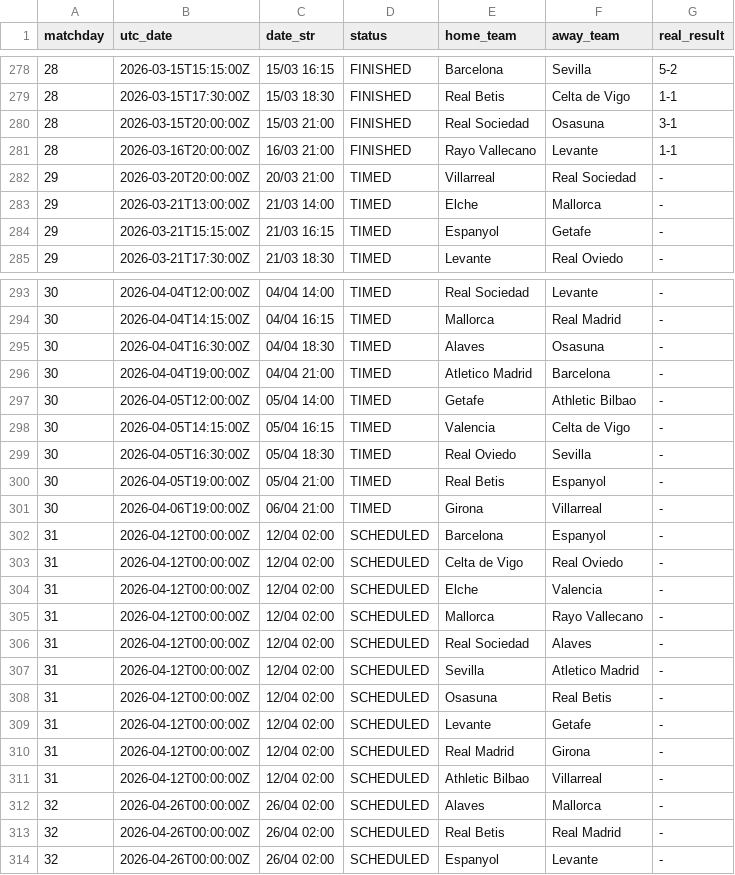
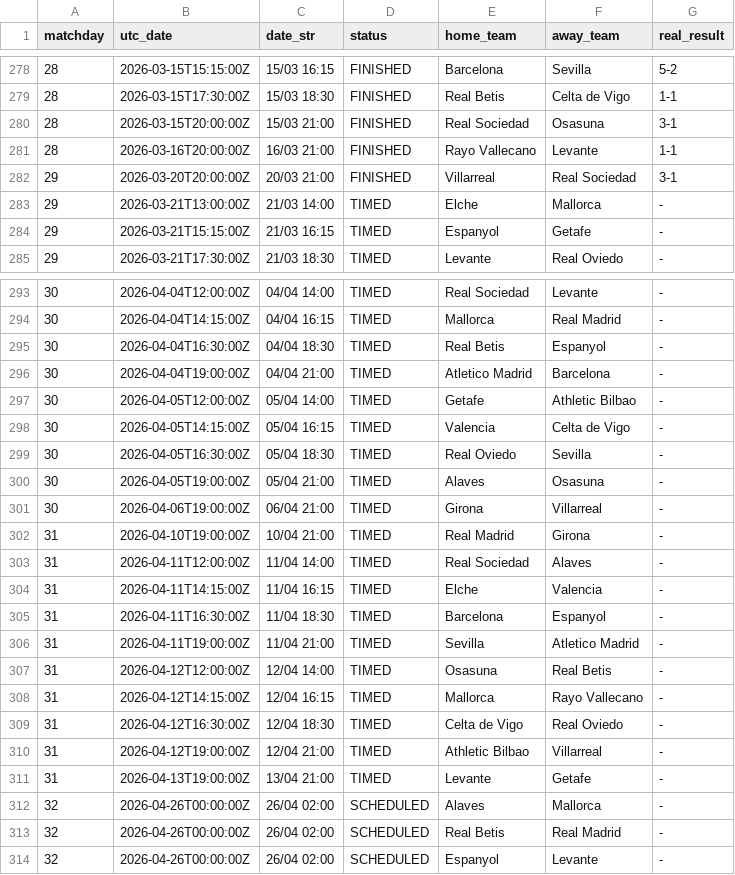
Before and after one commit to YerayPadial/laliga-predictor-ai, a CSV file: data/laliga_fixtures.csv, drawn as a sheet; only a part is shown, gaps mark what is left out.

```diff
--- a/data/laliga_fixtures.csv
+++ b/data/laliga_fixtures.csv
@@ -281,3 +281,3 @@ matchday,utc_date,date_str,status,home_team,away_team,real_result
 28,2026-03-16T20:00:00Z,16/03 21:00,FINISHED,Rayo Vallecano,Levante,1-1
-29,2026-03-20T20:00:00Z,20/03 21:00,TIMED,Villarreal,Real Sociedad,-
+29,2026-03-20T20:00:00Z,20/03 21:00,FINISHED,Villarreal,Real Sociedad,3-1
 29,2026-03-21T13:00:00Z,21/03 14:00,TIMED,Elche,Mallorca,-
@@ -294,3 +294,3 @@ matchday,utc_date,date_str,status,home_team,away_team,real_result
 30,2026-04-04T14:15:00Z,04/04 16:15,TIMED,Mallorca,Real Madrid,-
-30,2026-04-04T16:30:00Z,04/04 18:30,TIMED,Alaves,Osasuna,-
+30,2026-04-04T16:30:00Z,04/04 18:30,TIMED,Real Betis,Espanyol,-
 30,2026-04-04T19:00:00Z,04/04 21:00,TIMED,Atletico Madrid,Barcelona,-
@@ -299,14 +299,14 @@ matchday,utc_date,date_str,status,home_team,away_team,real_result
 30,2026-04-05T16:30:00Z,05/04 18:30,TIMED,Real Oviedo,Sevilla,-
-30,2026-04-05T19:00:00Z,05/04 21:00,TIMED,Real Betis,Espanyol,-
+30,2026-04-05T19:00:00Z,05/04 21:00,TIMED,Alaves,Osasuna,-
 30,2026-04-06T19:00:00Z,06/04 21:00,TIMED,Girona,Villarreal,-
-31,2026-04-12T00:00:00Z,12/04 02:00,SCHEDULED,Barcelona,Espanyol,-
-31,2026-04-12T00:00:00Z,12/04 02:00,SCHEDULED,Celta de Vigo,Real Oviedo,-
-31,2026-04-12T00:00:00Z,12/04 02:00,SCHEDULED,Elche,Valencia,-
-31,2026-04-12T00:00:00Z,12/04 02:00,SCHEDULED,Mallorca,Rayo Vallecano,-
-31,2026-04-12T00:00:00Z,12/04 02:00,SCHEDULED,Real Sociedad,Alaves,-
-31,2026-04-12T00:00:00Z,12/04 02:00,SCHEDULED,Sevilla,Atletico Madrid,-
-31,2026-04-12T00:00:00Z,12/04 02:00,SCHEDULED,Osasuna,Real Betis,-
-31,2026-04-12T00:00:00Z,12/04 02:00,SCHEDULED,Levante,Getafe,-
-31,2026-04-12T00:00:00Z,12/04 02:00,SCHEDULED,Real Madrid,Girona,-
-31,2026-04-12T00:00:00Z,12/04 02:00,SCHEDULED,Athletic Bilbao,Villarreal,-
+31,2026-04-10T19:00:00Z,10/04 21:00,TIMED,Real Madrid,Girona,-
+31,2026-04-11T12:00:00Z,11/04 14:00,TIMED,Real Sociedad,Alaves,-
+31,2026-04-11T14:15:00Z,11/04 16:15,TIMED,Elche,Valencia,-
+31,2026-04-11T16:30:00Z,11/04 18:30,TIMED,Barcelona,Espanyol,-
+31,2026-04-11T19:00:00Z,11/04 21:00,TIMED,Sevilla,Atletico Madrid,-
+31,2026-04-12T12:00:00Z,12/04 14:00,TIMED,Osasuna,Real Betis,-
+31,2026-04-12T14:15:00Z,12/04 16:15,TIMED,Mallorca,Rayo Vallecano,-
+31,2026-04-12T16:30:00Z,12/04 18:30,TIMED,Celta de Vigo,Real Oviedo,-
+31,2026-04-12T19:00:00Z,12/04 21:00,TIMED,Athletic Bilbao,Villarreal,-
+31,2026-04-13T19:00:00Z,13/04 21:00,TIMED,Levante,Getafe,-
 32,2026-04-26T00:00:00Z,26/04 02:00,SCHEDULED,Alaves,Mallorca,-
```
